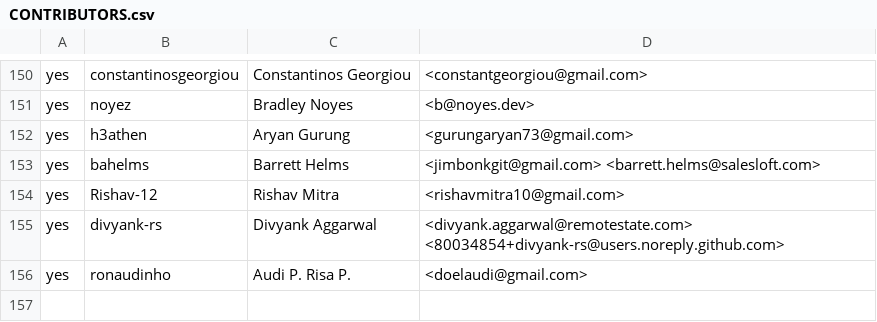
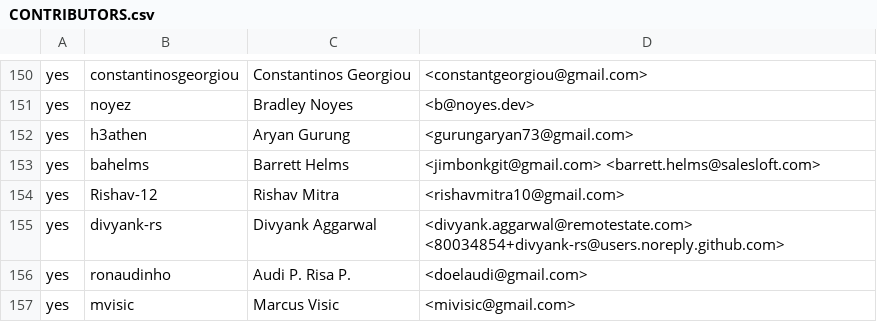
Before and after one commit to rjtch/ockam-contributors, a CSV file: CONTRIBUTORS.csv, drawn as a sheet; only a part is shown, gaps mark what is left out.

Commit message:
Update CONTRIBUTORS.csv

```diff
--- a/CONTRIBUTORS.csv
+++ b/CONTRIBUTORS.csv
@@ -156 +156,2 @@ yes,divyank-rs,Divyank Aggarwal,<divyank.aggarwal@remotestate.com> <80034854+div
 yes,ronaudinho,Audi P. Risa P.,<doelaudi@gmail.com>
+yes,mvisic,Marcus Visic,<mivisic@gmail.com>
```
